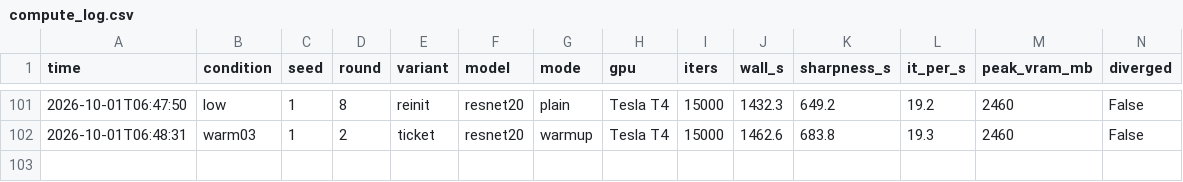
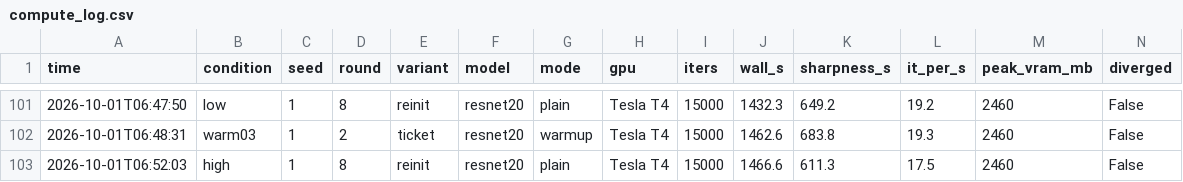
Before and after one commit to kneat2448/LTH-ML-final, a CSV file: results/compute_log.csv, drawn as a sheet; only a part is shown, gaps mark what is left out.

```diff
--- a/results/compute_log.csv
+++ b/results/compute_log.csv
@@ -102 +102,2 @@ time,condition,seed,round,variant,model,mode,gpu,iters,wall_s,sharpness_s,it_per
 2026-10-01T06:48:31,warm03,1,2,ticket,resnet20,warmup,Tesla T4,15000,1462.6,683.8,19.3,2460,False
+2026-10-01T06:52:03,high,1,8,reinit,resnet20,plain,Tesla T4,15000,1466.6,611.3,17.5,2460,False
```
Also changed, not shown: 3 other files.
